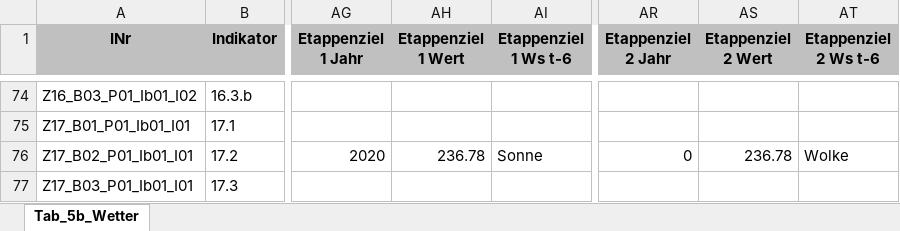
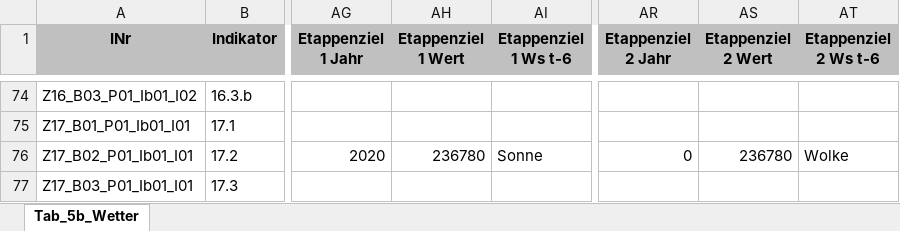
Before and after one commit to DnsUpgradeEnvironment/transfer, an Excel workbook: Tab_5b_Wetter.xlsx, sheet Tab_5b_Wetter, drawn as a sheet; only a part is shown, gaps mark what is left out; values as stored, in another font and other column widths than the file's, no borders; the diff names each change by its address in the sheet, - before the commit and + after, or states it on an @@ line.

Commit message:
Add files via upload

```diff
--- a/Tab_5b_Wetter.xlsx (sheet Tab_5b_Wetter)
+++ b/Tab_5b_Wetter.xlsx (sheet Tab_5b_Wetter)
-AH76 (Etappenziel 1 Wert): 236.78
+AH76 (Etappenziel 1 Wert): 236780
-AS76 (Etappenziel 2 Wert): 236.78
+AS76 (Etappenziel 2 Wert): 236780
```
